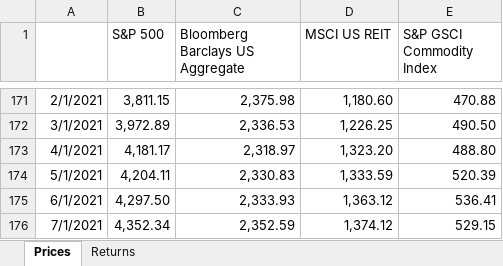
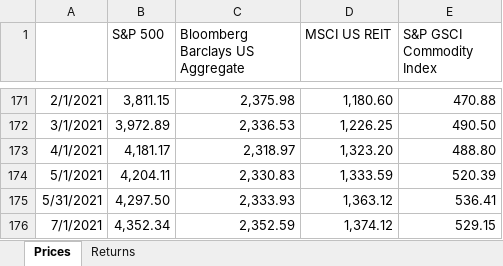
Before and after one commit to of1201/roboadvisor, an Excel workbook: Benchmark.xlsx, sheet Prices, drawn as a sheet; only a part is shown, gaps mark what is left out; values as stored, in another font and other column widths than the file's, no borders; the diff names each change by its address in the sheet, - before the commit and + after, or states it on an @@ line.

Commit message:
Add files via upload
change the date in benchmark of 6.1 to 5.31

```diff
--- a/Benchmark.xlsx (sheet Prices)
+++ b/Benchmark.xlsx (sheet Prices)
-A175: 6/1/2021
+A175: 5/31/2021
```
